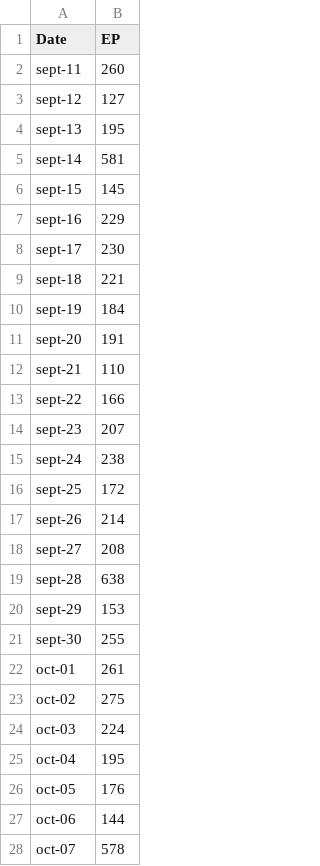
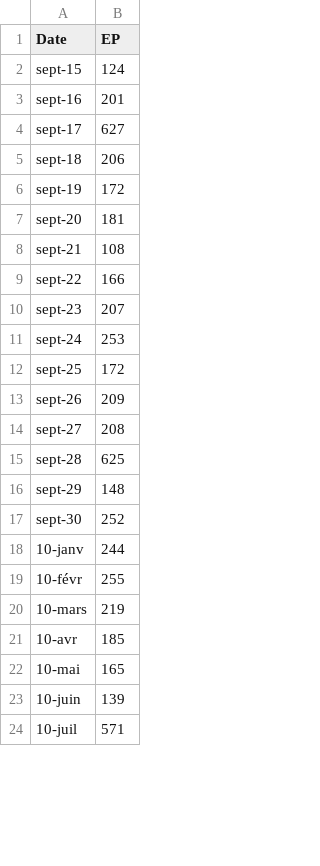
Before and after one commit to notsmart-af/streamlit, a CSV file: data/fluchart.csv, drawn as a sheet; only a part is shown; the diff covers the shown part only.

```diff
--- a/data/fluchart.csv
+++ b/data/fluchart.csv
@@ -1,28 +1,24 @@
 Date,EP
-sept-11,260
-sept-12,127
-sept-13,195
-sept-14,581
-sept-15,145
-sept-16,229
-sept-17,230
-sept-18,221
-sept-19,184
-sept-20,191
-sept-21,110
+sept-15,124
+sept-16,201
+sept-17,627
+sept-18,206
+sept-19,172
+sept-20,181
+sept-21,108
 sept-22,166
 sept-23,207
-sept-24,238
+sept-24,253
 sept-25,172
-sept-26,214
+sept-26,209
 sept-27,208
-sept-28,638
-sept-29,153
-sept-30,255
-oct-01,261
-oct-02,275
-oct-03,224
-oct-04,195
-oct-05,176
-oct-06,144
-oct-07,578
+sept-28,625
+sept-29,148
+sept-30,252
+10-janv,244
+10-févr,255
+10-mars,219
+10-avr,185
+10-mai,165
+10-juin,139
+10-juil,571
```
Also changed, not shown: 27 added rows, 27 removed rows and 38 edited cells elsewhere in this file, 1 other file.
